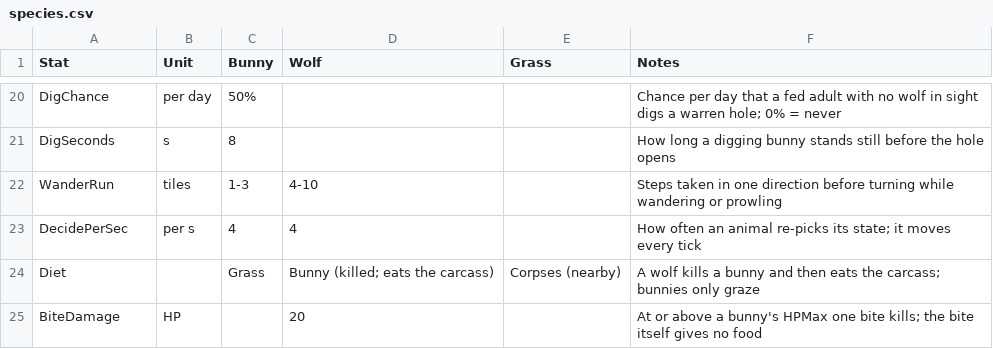
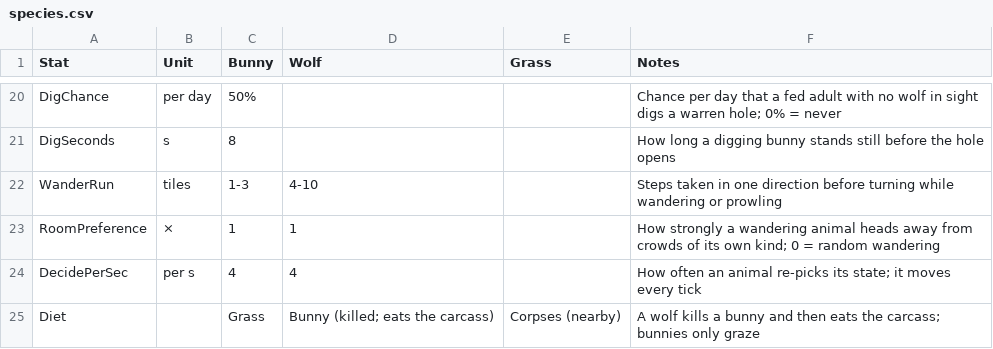
Before and after one commit to pbrinnel/pbrinnel.github.io, a CSV file: Life/tables/species.csv, drawn as a sheet; only a part is shown, gaps mark what is left out; the shorter side is filled out with more unchanged rows.

```diff
--- a/Life/tables/species.csv
+++ b/Life/tables/species.csv
@@ -22,2 +22,3 @@ DigSeconds,s,8,,,How long a digging bunny stands still before the hole opens
 WanderRun,tiles,1-3,4-10,,Steps taken in one direction before turning while wandering or prowling
+RoomPreference,×,1,1,,How strongly a wandering animal heads away from crowds of its own kind; 0 = random wandering
 DecidePerSec,per s,4,4,,How often an animal re-picks its state; it moves every tick
```
Also changed, not shown: Life/tables/states.csv, 8 other files.
